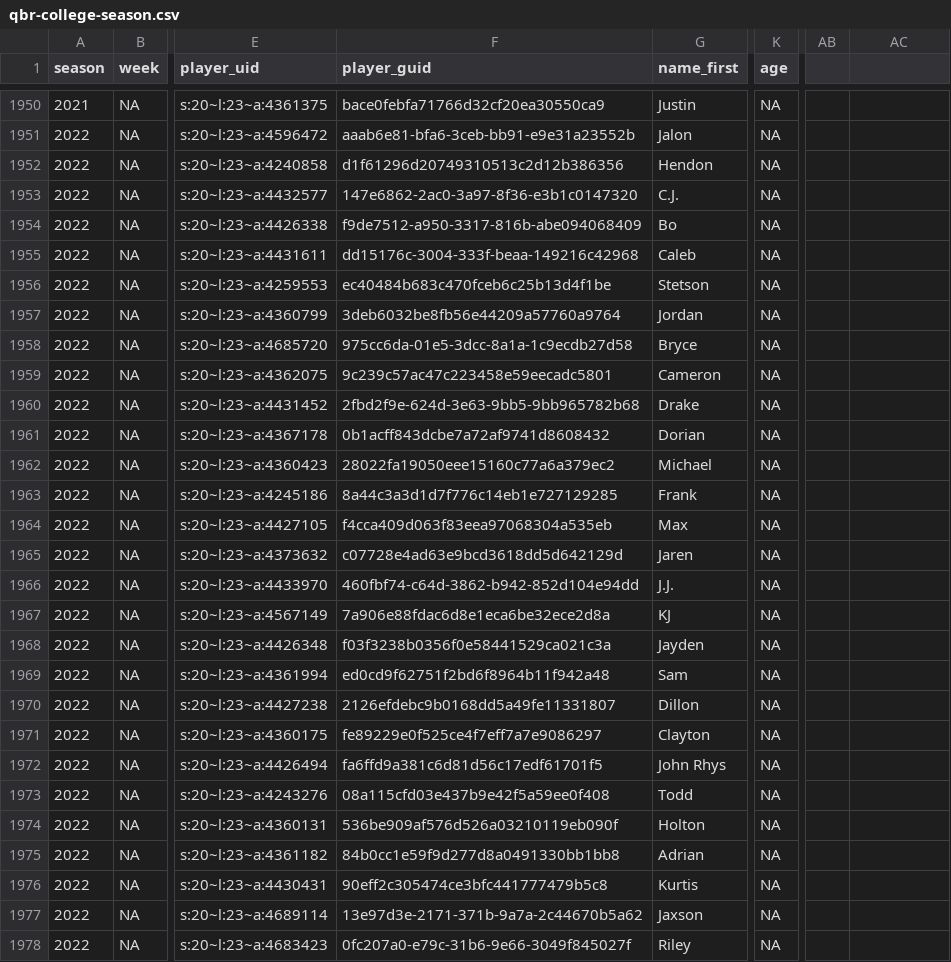
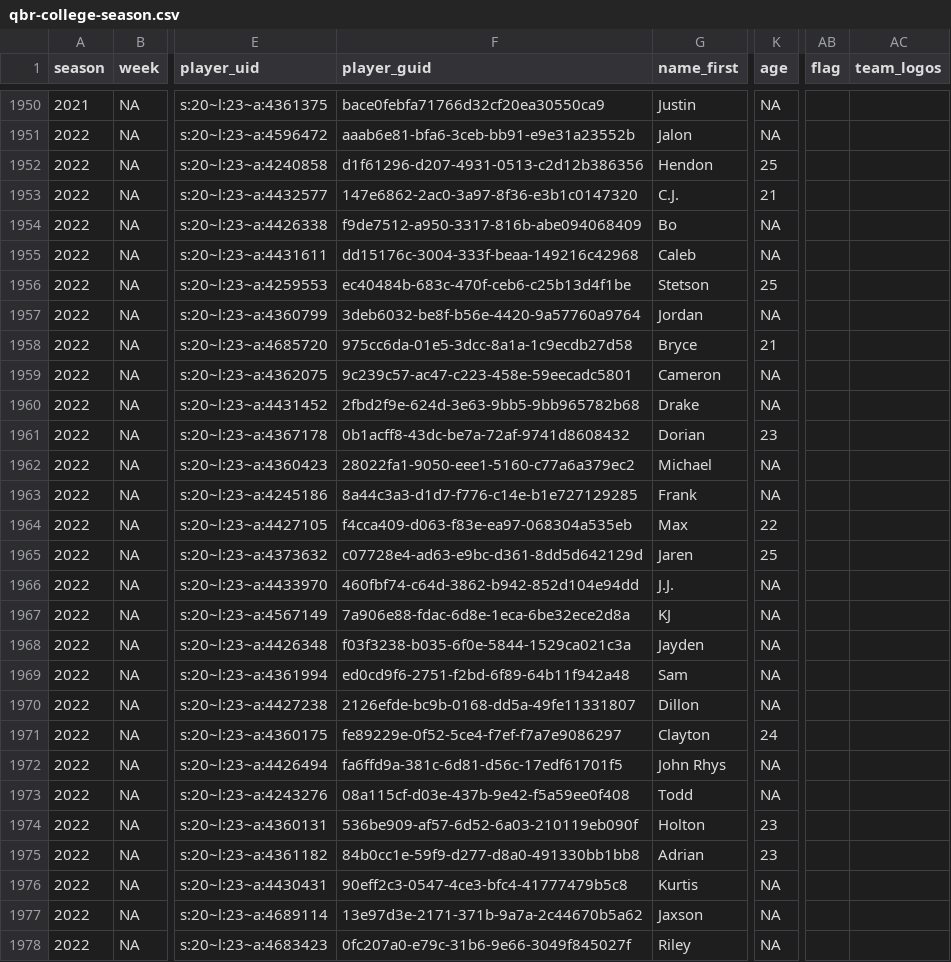
Before and after one commit to nflverse/espnscrapeR-data, a CSV file: data/qbr-college-season.csv, drawn as a sheet; only a part is shown, gaps mark what is left out; the diff covers the shown part only; the diff names each change by its address in the sheet, - before the commit and + after, or states it on an @@ line.

```diff
--- a/data/qbr-college-season.csv
+++ b/data/qbr-college-season.csv
-AB1: (empty)
+AB1: flag
-AC1: (empty)
+AC1: team_logos
-F1952 (player_guid): d1f61296d20749310513c2d12b386356
+F1952 (player_guid): d1f61296-d207-4931-0513-c2d12b386356
-K1952 (age): NA
+K1952 (age): 25
-K1953 (age): NA
+K1953 (age): 21
-F1956 (player_guid): ec40484b683c470fceb6c25b13d4f1be
+F1956 (player_guid): ec40484b-683c-470f-ceb6-c25b13d4f1be
-K1956 (age): NA
+K1956 (age): 25
-F1957 (player_guid): 3deb6032be8fb56e44209a57760a9764
+F1957 (player_guid): 3deb6032-be8f-b56e-4420-9a57760a9764
-K1958 (age): NA
+K1958 (age): 21
-F1959 (player_guid): 9c239c57ac47c223458e59eecadc5801
+F1959 (player_guid): 9c239c57-ac47-c223-458e-59eecadc5801
-F1961 (player_guid): 0b1acff843dcbe7a72af9741d8608432
+F1961 (player_guid): 0b1acff8-43dc-be7a-72af-9741d8608432
-K1961 (age): NA
+K1961 (age): 23
-F1962 (player_guid): 28022fa19050eee15160c77a6a379ec2
+F1962 (player_guid): 28022fa1-9050-eee1-5160-c77a6a379ec2
-F1963 (player_guid): 8a44c3a3d1d7f776c14eb1e727129285
+F1963 (player_guid): 8a44c3a3-d1d7-f776-c14e-b1e727129285
-F1964 (player_guid): f4cca409d063f83eea97068304a535eb
+F1964 (player_guid): f4cca409-d063-f83e-ea97-068304a535eb
-K1964 (age): NA
+K1964 (age): 22
-F1965 (player_guid): c07728e4ad63e9bcd3618dd5d642129d
+F1965 (player_guid): c07728e4-ad63-e9bc-d361-8dd5d642129d
-K1965 (age): NA
+K1965 (age): 25
-F1967 (player_guid): 7a906e88fdac6d8e1eca6be32ece2d8a
+F1967 (player_guid): 7a906e88-fdac-6d8e-1eca-6be32ece2d8a
-F1968 (player_guid): f03f3238b0356f0e58441529ca021c3a
+F1968 (player_guid): f03f3238-b035-6f0e-5844-1529ca021c3a
-F1969 (player_guid): ed0cd9f62751f2bd6f8964b11f942a48
+F1969 (player_guid): ed0cd9f6-2751-f2bd-6f89-64b11f942a48
-F1970 (player_guid): 2126efdebc9b0168dd5a49fe11331807
+F1970 (player_guid): 2126efde-bc9b-0168-dd5a-49fe11331807
-F1971 (player_guid): fe89229e0f525ce4f7eff7a7e9086297
+F1971 (player_guid): fe89229e-0f52-5ce4-f7ef-f7a7e9086297
-K1971 (age): NA
+K1971 (age): 24
-F1972 (player_guid): fa6ffd9a381c6d81d56c17edf61701f5
+F1972 (player_guid): fa6ffd9a-381c-6d81-d56c-17edf61701f5
-F1973 (player_guid): 08a115cfd03e437b9e42f5a59ee0f408
+F1973 (player_guid): 08a115cf-d03e-437b-9e42-f5a59ee0f408
-F1974 (player_guid): 536be909af576d526a03210119eb090f
+F1974 (player_guid): 536be909-af57-6d52-6a03-210119eb090f
-K1974:K1975 (age): NA
+K1974:K1975 (age): 23
-F1975 (player_guid): 84b0cc1e59f9d277d8a0491330bb1bb8
+F1975 (player_guid): 84b0cc1e-59f9-d277-d8a0-491330bb1bb8
-F1976 (player_guid): 90eff2c305474ce3bfc441777479b5c8
+F1976 (player_guid): 90eff2c3-0547-4ce3-bfc4-41777479b5c8
```
Also changed, not shown: 84 edited cells elsewhere in this file, data/qbr-nfl-season.csv, 6 other files.
